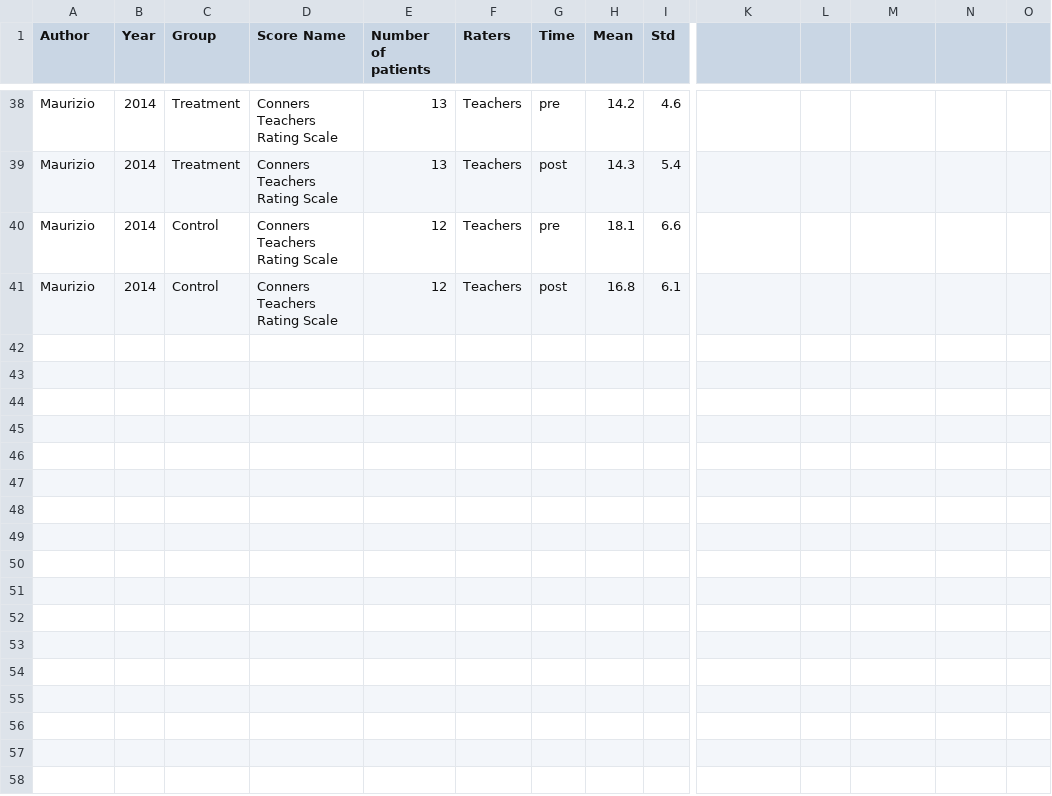
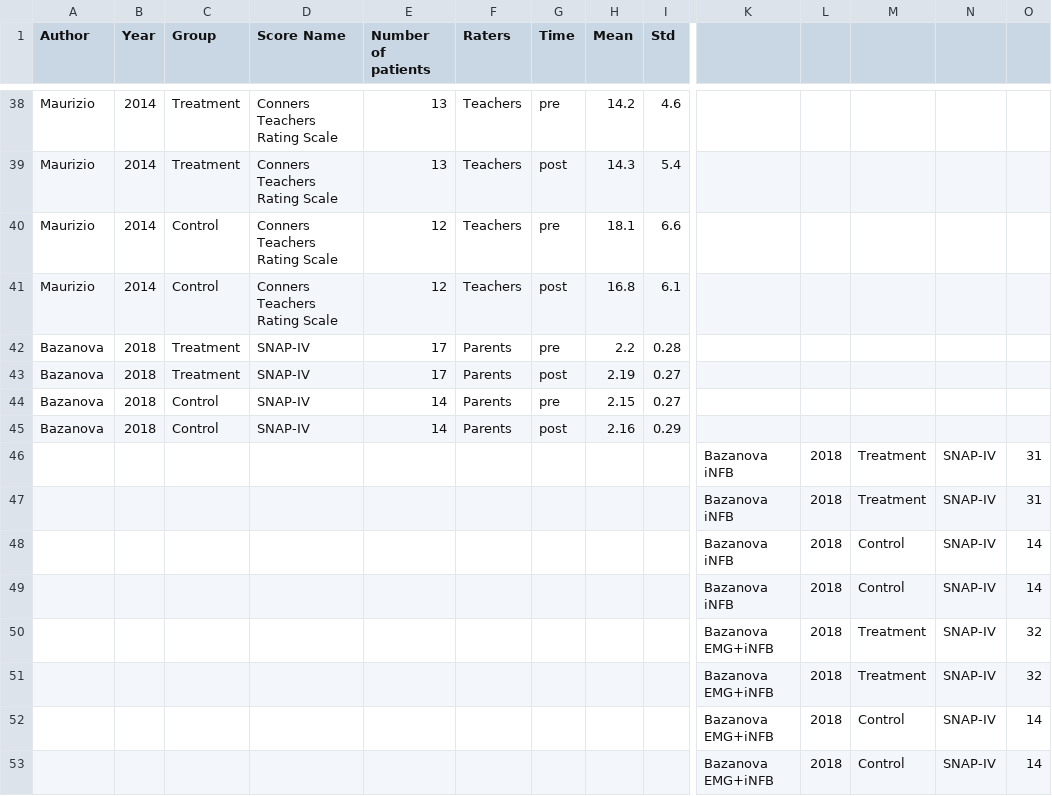
Before and after one commit to abussalb/meta-analysis-statistical-tools, a CSV file: examples/meta-analysis/data-subgroup-analysis/low-no-medication/values_inattention_meta_analysis_wm.csv, drawn as a sheet; only a part is shown, gaps mark what is left out; rows hold the shown columns only; the diff names each change by its address in the sheet, - before the commit and + after, or states it on an @@ line.

```diff
--- a/examples/meta-analysis/data-subgroup-analysis/low-no-medication/values_inattention_meta_analysis_wm.csv
+++ b/examples/meta-analysis/data-subgroup-analysis/low-no-medication/values_inattention_meta_analysis_wm.csv
+row 42: Bazanova | 2018 | Treatment | SNAP-IV | 17 | Parents | pre | 2.2 | 0.28
+row 43: Bazanova | 2018 | Treatment | SNAP-IV | 17 | Parents | post | 2.19 | 0.27
+row 44: Bazanova | 2018 | Control | SNAP-IV | 14 | Parents | pre | 2.15 | 0.27
+row 45: Bazanova | 2018 | Control | SNAP-IV | 14 | Parents | post | 2.16 | 0.29
+row 46:  |  |  |  |  |  |  |  |  | Bazanova iNFB | 2018 | Treatment | SNAP-IV | 31
+row 47:  |  |  |  |  |  |  |  |  | Bazanova iNFB | 2018 | Treatment | SNAP-IV | 31
+row 48:  |  |  |  |  |  |  |  |  | Bazanova iNFB | 2018 | Control | SNAP-IV | 14
+row 49:  |  |  |  |  |  |  |  |  | Bazanova iNFB | 2018 | Control | SNAP-IV | 14
+row 50:  |  |  |  |  |  |  |  |  | Bazanova EMG+iNFB | 2018 | Treatment | SNAP-IV | 32
+row 51:  |  |  |  |  |  |  |  |  | Bazanova EMG+iNFB | 2018 | Treatment | SNAP-IV | 32
+row 52:  |  |  |  |  |  |  |  |  | Bazanova EMG+iNFB | 2018 | Control | SNAP-IV | 14
+row 53:  |  |  |  |  |  |  |  |  | Bazanova EMG+iNFB | 2018 | Control | SNAP-IV | 14
```
Also changed, not shown: examples/meta-analysis/data-subgroup-analysis/low-no-medication/values_hyperactivity_meta_analysis_wm.csv, examples/meta-analysis/data-subgroup-analysis/low-no-medication/values_total_meta_analysis_wm.csv, 3 other files.
